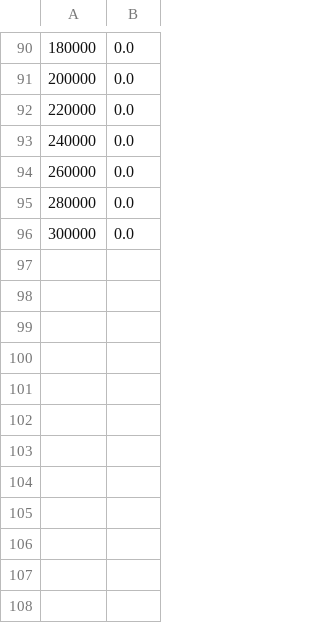
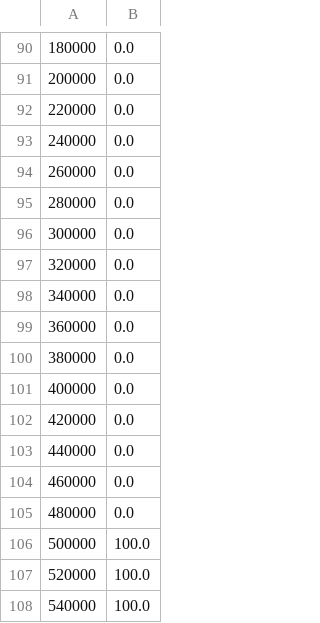
Before and after one commit to cherrykit/Connect-Four, a CSV file: CFour/results_false_0.004_0.1_#0.csv, drawn as a sheet; only a part is shown, gaps mark what is left out.

```diff
--- a/CFour/results_false_0.004_0.1_#0.csv
+++ b/CFour/results_false_0.004_0.1_#0.csv
@@ -96 +96,13 @@
 300000,0.0
+320000,0.0
+340000,0.0
+360000,0.0
+380000,0.0
+400000,0.0
+420000,0.0
+440000,0.0
+460000,0.0
+480000,0.0
+500000,100.0
+520000,100.0
+540000,100.0
```
Also changed, not shown: 3 other files.
